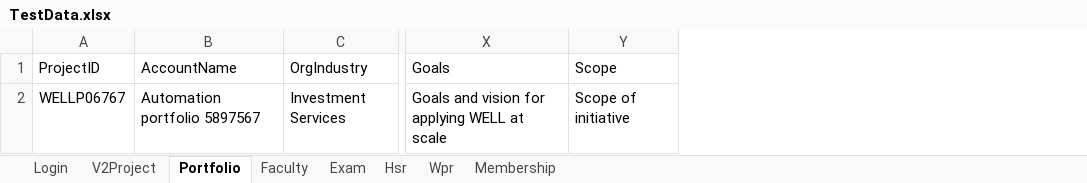
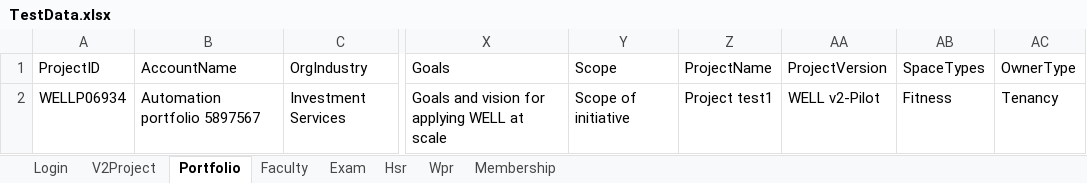
Before and after one commit to hNagesh/TDD_HireProus_project, an Excel workbook: TestData.xlsx, sheet Portfolio, drawn as a sheet; only a part is shown, gaps mark what is left out; values as stored, in another font and other column widths than the file's, no borders; the diff names each change by its address in the sheet, - before the commit and + after, or states it on an @@ line.

```diff
--- a/TestData.xlsx (sheet Portfolio)
+++ b/TestData.xlsx (sheet Portfolio)
+column Z (ProjectName), row 2: Project test1
+column AA (ProjectVersion), row 2: WELL v2-Pilot
+column AB (SpaceTypes), row 2: Fitness
+column AC (OwnerType), row 2: Tenancy
-A2 (ProjectID): WELLP06767
+A2 (ProjectID): WELLP06934
```
Also changed, not shown: sheet Wpr, sheet Hsr, 6 other files.
